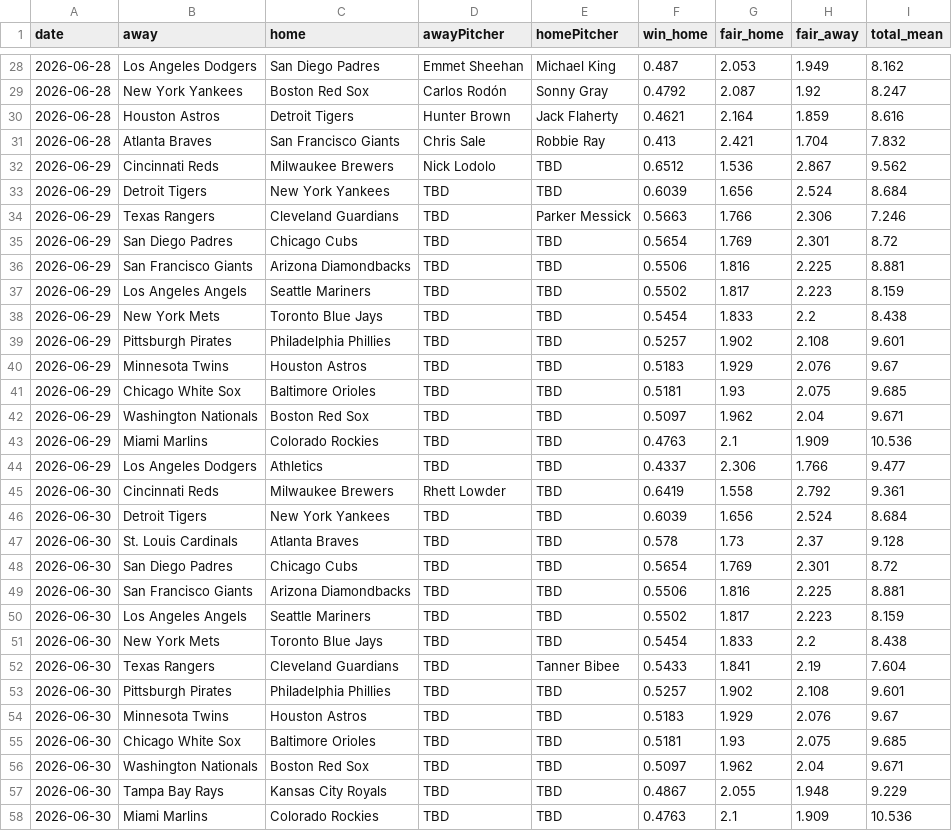
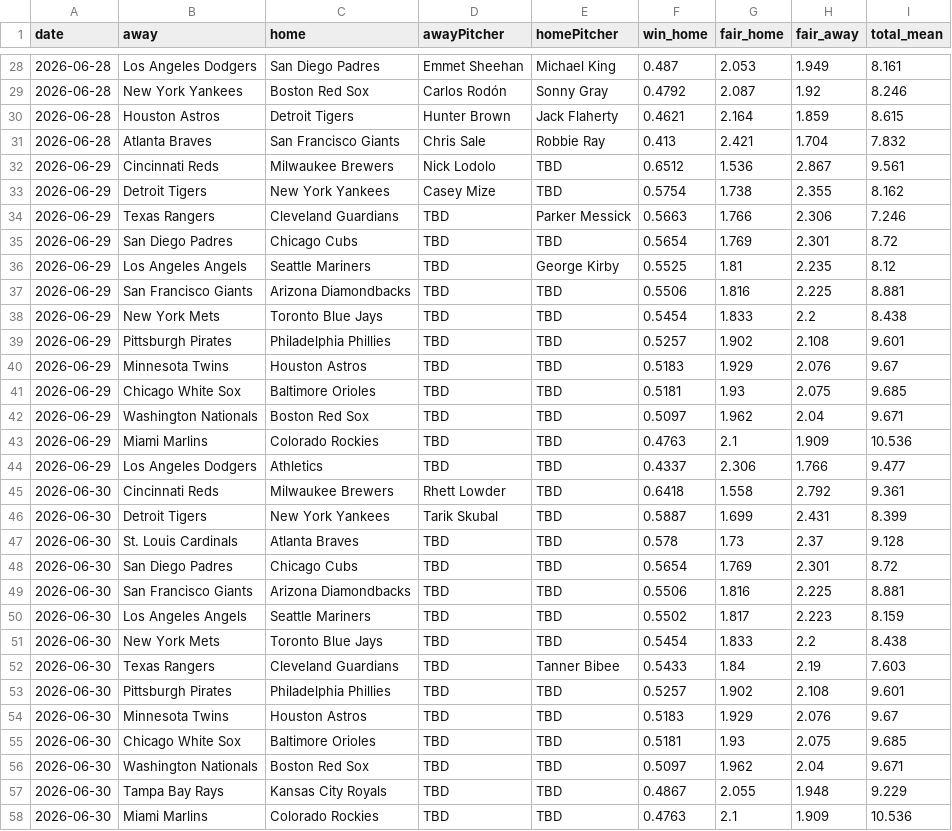
Before and after one commit to DanielTomaro13/MLB-Modelling, a CSV file: reports/predictions.csv, drawn as a sheet; only a part is shown, gaps mark what is left out; the diff covers the shown part only.

```diff
--- a/reports/predictions.csv
+++ b/reports/predictions.csv
@@ -28,11 +28,11 @@ date,away,home,awayPitcher,homePitcher,win_home,fair_home,fair_away,total_mean
-2026-06-28,Los Angeles Dodgers,San Diego Padres,Emmet Sheehan,Michael King,0.487,2.053,1.949,8.162
-2026-06-28,New York Yankees,Boston Red Sox,Carlos Rodón,Sonny Gray,0.4792,2.087,1.92,8.247
-2026-06-28,Houston Astros,Detroit Tigers,Hunter Brown,Jack Flaherty,0.4621,2.164,1.859,8.616
+2026-06-28,Los Angeles Dodgers,San Diego Padres,Emmet Sheehan,Michael King,0.487,2.053,1.949,8.161
+2026-06-28,New York Yankees,Boston Red Sox,Carlos Rodón,Sonny Gray,0.4792,2.087,1.92,8.246
+2026-06-28,Houston Astros,Detroit Tigers,Hunter Brown,Jack Flaherty,0.4621,2.164,1.859,8.615
 2026-06-28,Atlanta Braves,San Francisco Giants,Chris Sale,Robbie Ray,0.413,2.421,1.704,7.832
-2026-06-29,Cincinnati Reds,Milwaukee Brewers,Nick Lodolo,TBD,0.6512,1.536,2.867,9.562
-2026-06-29,Detroit Tigers,New York Yankees,TBD,TBD,0.6039,1.656,2.524,8.684
+2026-06-29,Cincinnati Reds,Milwaukee Brewers,Nick Lodolo,TBD,0.6512,1.536,2.867,9.561
+2026-06-29,Detroit Tigers,New York Yankees,Casey Mize,TBD,0.5754,1.738,2.355,8.162
 2026-06-29,Texas Rangers,Cleveland Guardians,TBD,Parker Messick,0.5663,1.766,2.306,7.246
 2026-06-29,San Diego Padres,Chicago Cubs,TBD,TBD,0.5654,1.769,2.301,8.72
+2026-06-29,Los Angeles Angels,Seattle Mariners,TBD,George Kirby,0.5525,1.81,2.235,8.12
 2026-06-29,San Francisco Giants,Arizona Diamondbacks,TBD,TBD,0.5506,1.816,2.225,8.881
-2026-06-29,Los Angeles Angels,Seattle Mariners,TBD,TBD,0.5502,1.817,2.223,8.159
 2026-06-29,New York Mets,Toronto Blue Jays,TBD,TBD,0.5454,1.833,2.2,8.438
@@ -44,4 +44,4 @@ date,away,home,awayPitcher,homePitcher,win_home,fair_home,fair_away,total_mean
 2026-06-29,Los Angeles Dodgers,Athletics,TBD,TBD,0.4337,2.306,1.766,9.477
-2026-06-30,Cincinnati Reds,Milwaukee Brewers,Rhett Lowder,TBD,0.6419,1.558,2.792,9.361
-2026-06-30,Detroit Tigers,New York Yankees,TBD,TBD,0.6039,1.656,2.524,8.684
+2026-06-30,Cincinnati Reds,Milwaukee Brewers,Rhett Lowder,TBD,0.6418,1.558,2.792,9.361
+2026-06-30,Detroit Tigers,New York Yankees,Tarik Skubal,TBD,0.5887,1.699,2.431,8.399
 2026-06-30,St. Louis Cardinals,Atlanta Braves,TBD,TBD,0.578,1.73,2.37,9.128
@@ -51,3 +51,3 @@ date,away,home,awayPitcher,homePitcher,win_home,fair_home,fair_away,total_mean
 2026-06-30,New York Mets,Toronto Blue Jays,TBD,TBD,0.5454,1.833,2.2,8.438
-2026-06-30,Texas Rangers,Cleveland Guardians,TBD,Tanner Bibee,0.5433,1.841,2.19,7.604
+2026-06-30,Texas Rangers,Cleveland Guardians,TBD,Tanner Bibee,0.5433,1.84,2.19,7.603
 2026-06-30,Pittsburgh Pirates,Philadelphia Phillies,TBD,TBD,0.5257,1.902,2.108,9.601
```
Also changed, not shown: 4 added rows, 4 removed rows and 24 edited cells elsewhere in this file, data/fixtures.csv, 3 other files.
